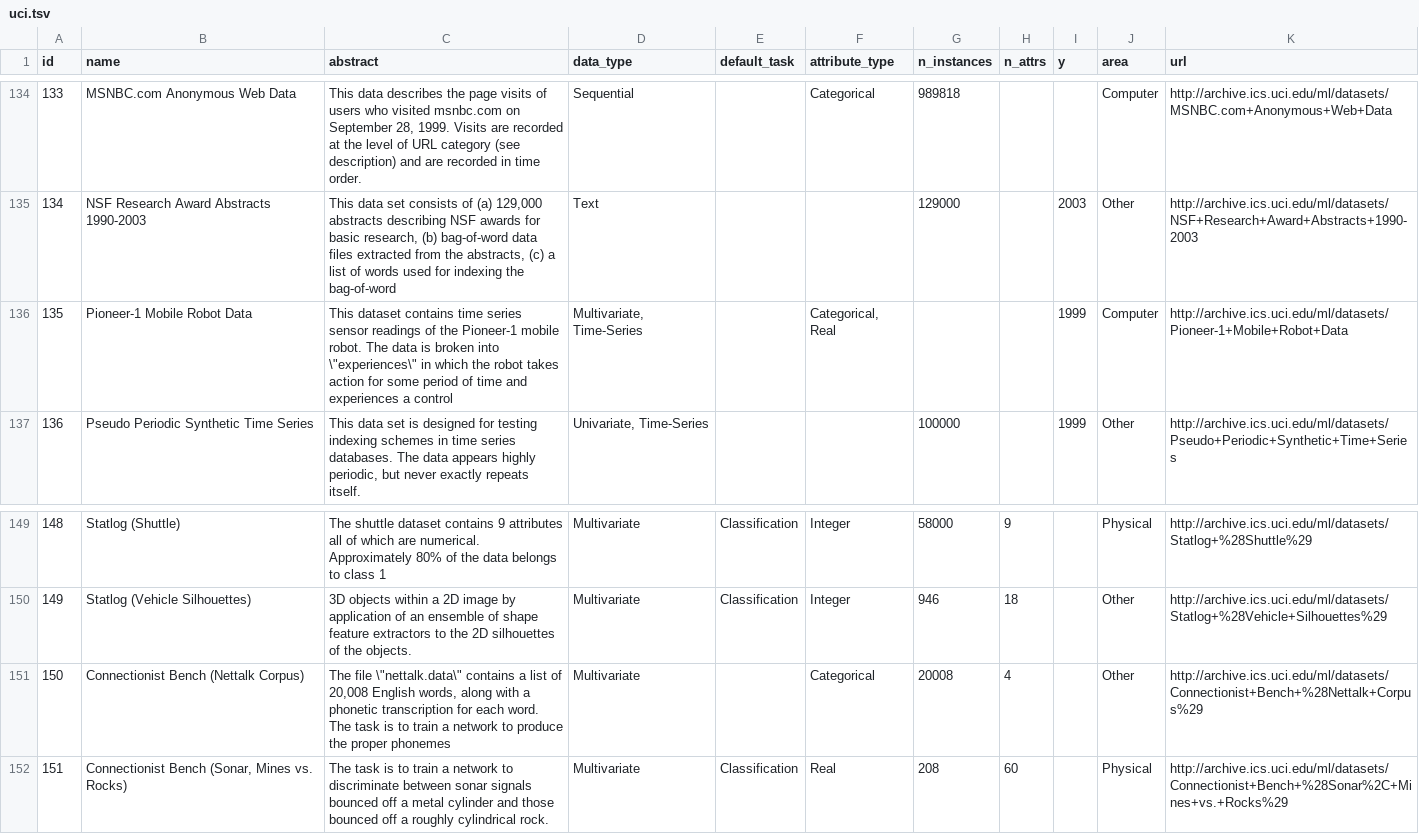
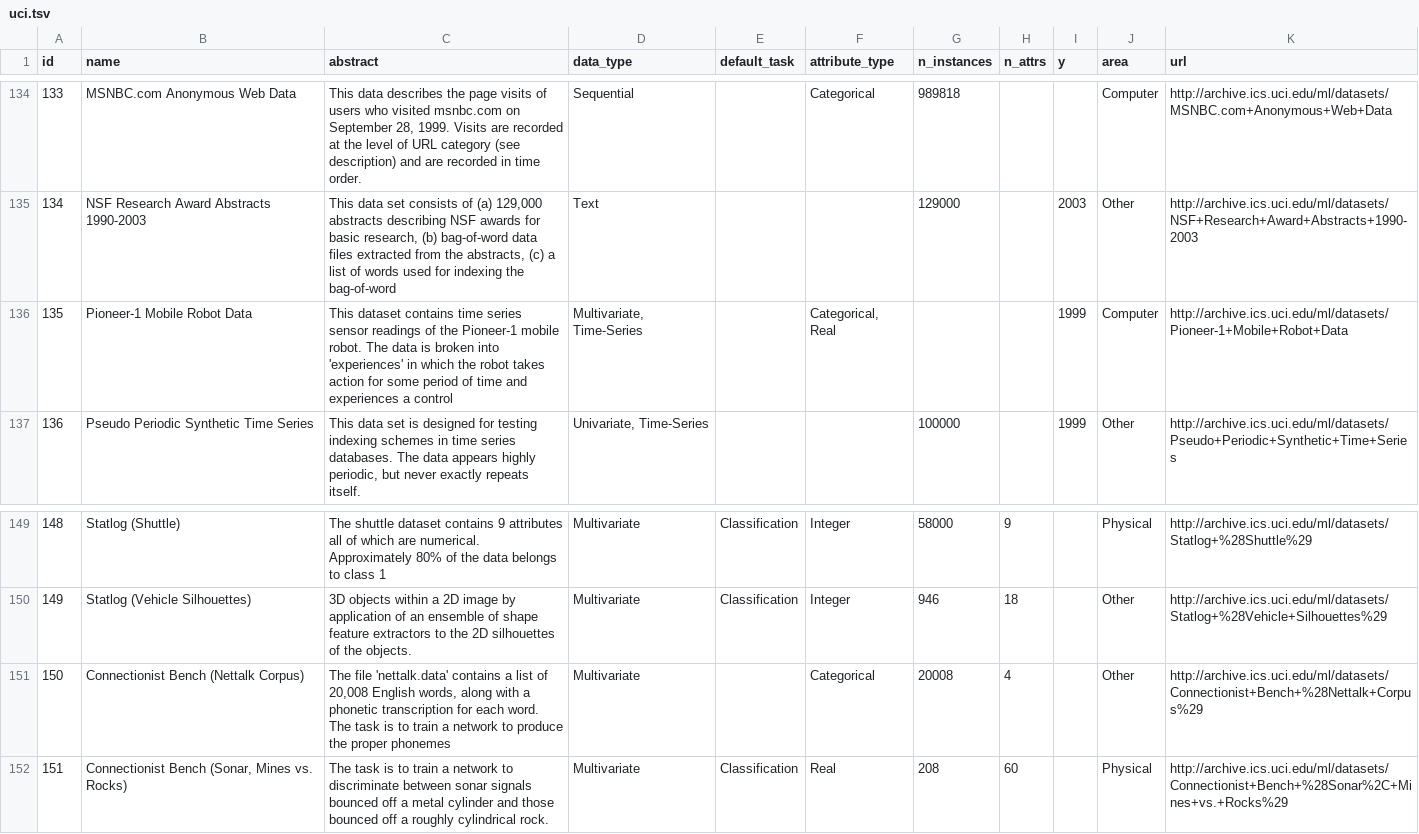
Before and after one commit to e9t/uci-datasets, a TSV file: uci.tsv, drawn as a sheet; only a part is shown, gaps mark what is left out; the diff covers the shown part only.

```diff
--- a/uci.tsv
+++ b/uci.tsv
@@ -135,3 +135,3 @@ id	name	abstract	data_type	default_task	attribute_type	n_instances	n_attrs	y	are
 134	NSF Research Award Abstracts 1990-2003	This data set consists of (a) 129,000 abstracts describing NSF awards for basic research, (b) bag-of-word data files extracted from the abstracts, (c) a list of words used for indexing the bag-of-word	Text			129000		2003	Other	http://archive.ics.uci.edu/ml/datasets/NSF+Research+Award+Abstracts+1990-2003
-135	Pioneer-1 Mobile Robot Data	This dataset contains time series sensor readings of the Pioneer-1 mobile robot. The data is broken into \"experiences\" in which the robot takes action for some period of time and experiences a control	Multivariate, Time-Series		Categorical, Real			1999	Computer	http://archive.ics.uci.edu/ml/datasets/Pioneer-1+Mobile+Robot+Data
+135	Pioneer-1 Mobile Robot Data	This dataset contains time series sensor readings of the Pioneer-1 mobile robot. The data is broken into 'experiences' in which the robot takes action for some period of time and experiences a control	Multivariate, Time-Series		Categorical, Real			1999	Computer	http://archive.ics.uci.edu/ml/datasets/Pioneer-1+Mobile+Robot+Data
 136	Pseudo Periodic Synthetic Time Series	This data set is designed for testing indexing schemes in time series databases. The data appears highly periodic, but never exactly repeats itself.	Univariate, Time-Series			100000		1999	Other	http://archive.ics.uci.edu/ml/datasets/Pseudo+Periodic+Synthetic+Time+Series
@@ -150,3 +150,3 @@ id	name	abstract	data_type	default_task	attribute_type	n_instances	n_attrs	y	are
 149	Statlog (Vehicle Silhouettes)	3D objects within a 2D image by application of an ensemble of shape feature extractors to the 2D silhouettes of the objects.	Multivariate	Classification	Integer	946	18		Other	http://archive.ics.uci.edu/ml/datasets/Statlog+%28Vehicle+Silhouettes%29
-150	Connectionist Bench (Nettalk Corpus)	The file \"nettalk.data\" contains a list of 20,008 English words, along with a phonetic transcription for each word. The task is to train a network to produce the proper phonemes	Multivariate		Categorical	20008	4		Other	http://archive.ics.uci.edu/ml/datasets/Connectionist+Bench+%28Nettalk+Corpus%29
+150	Connectionist Bench (Nettalk Corpus)	The file 'nettalk.data' contains a list of 20,008 English words, along with a phonetic transcription for each word. The task is to train a network to produce the proper phonemes	Multivariate		Categorical	20008	4		Other	http://archive.ics.uci.edu/ml/datasets/Connectionist+Bench+%28Nettalk+Corpus%29
 151	Connectionist Bench (Sonar, Mines vs. Rocks)	The task is to train a network to discriminate between sonar signals bounced off a metal cylinder and those bounced off a roughly cylindrical rock.	Multivariate	Classification	Real	208	60		Physical	http://archive.ics.uci.edu/ml/datasets/Connectionist+Bench+%28Sonar%2C+Mines+vs.+Rocks%29
```
Also changed, not shown: 5 edited cells elsewhere in this file, 1 other file.
